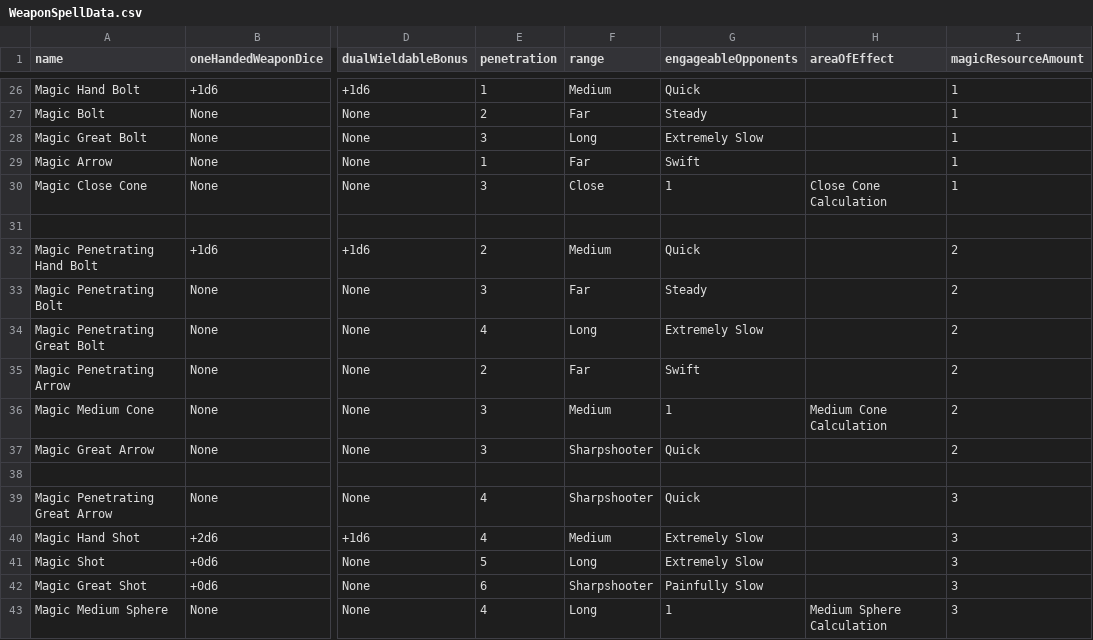
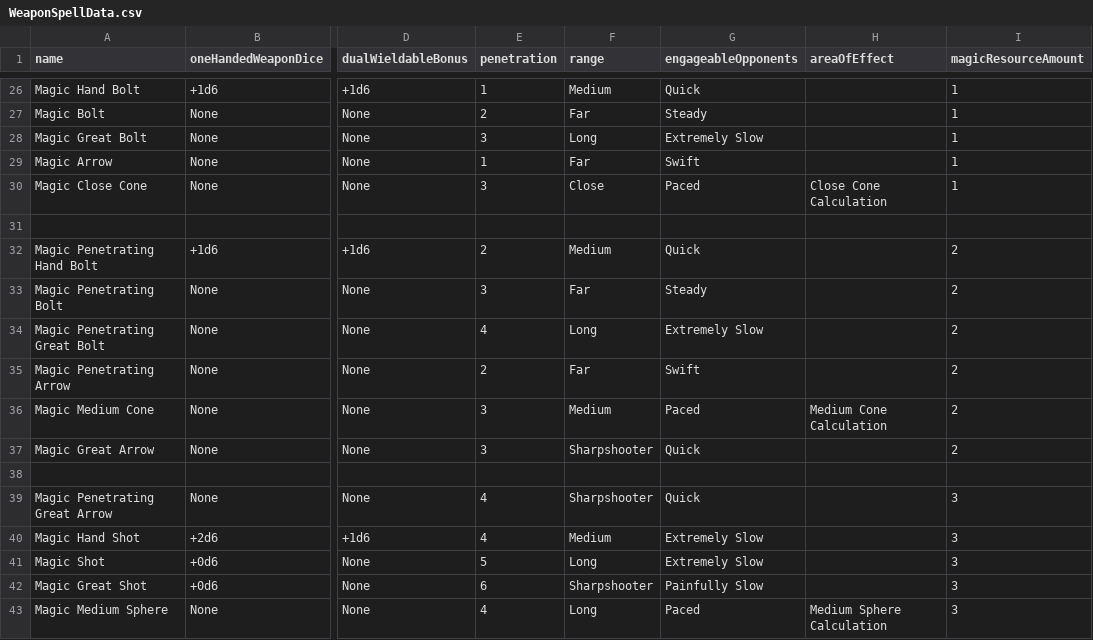
Before and after one commit to CogentRoleplayCommunity/FogentRoleplay, a CSV file: WeaponSpellData.csv, drawn as a sheet; only a part is shown, gaps mark what is left out; the diff names each change by its address in the sheet, - before the commit and + after, or states it on an @@ line.

Commit message:
Got rid of max eo for AOE spells

```diff
--- a/WeaponSpellData.csv
+++ b/WeaponSpellData.csv
-G30 (engageableOpponents): 1
+G30 (engageableOpponents): Paced
-G36 (engageableOpponents): 1
+G36 (engageableOpponents): Paced
-G43 (engageableOpponents): 1
+G43 (engageableOpponents): Paced
```
